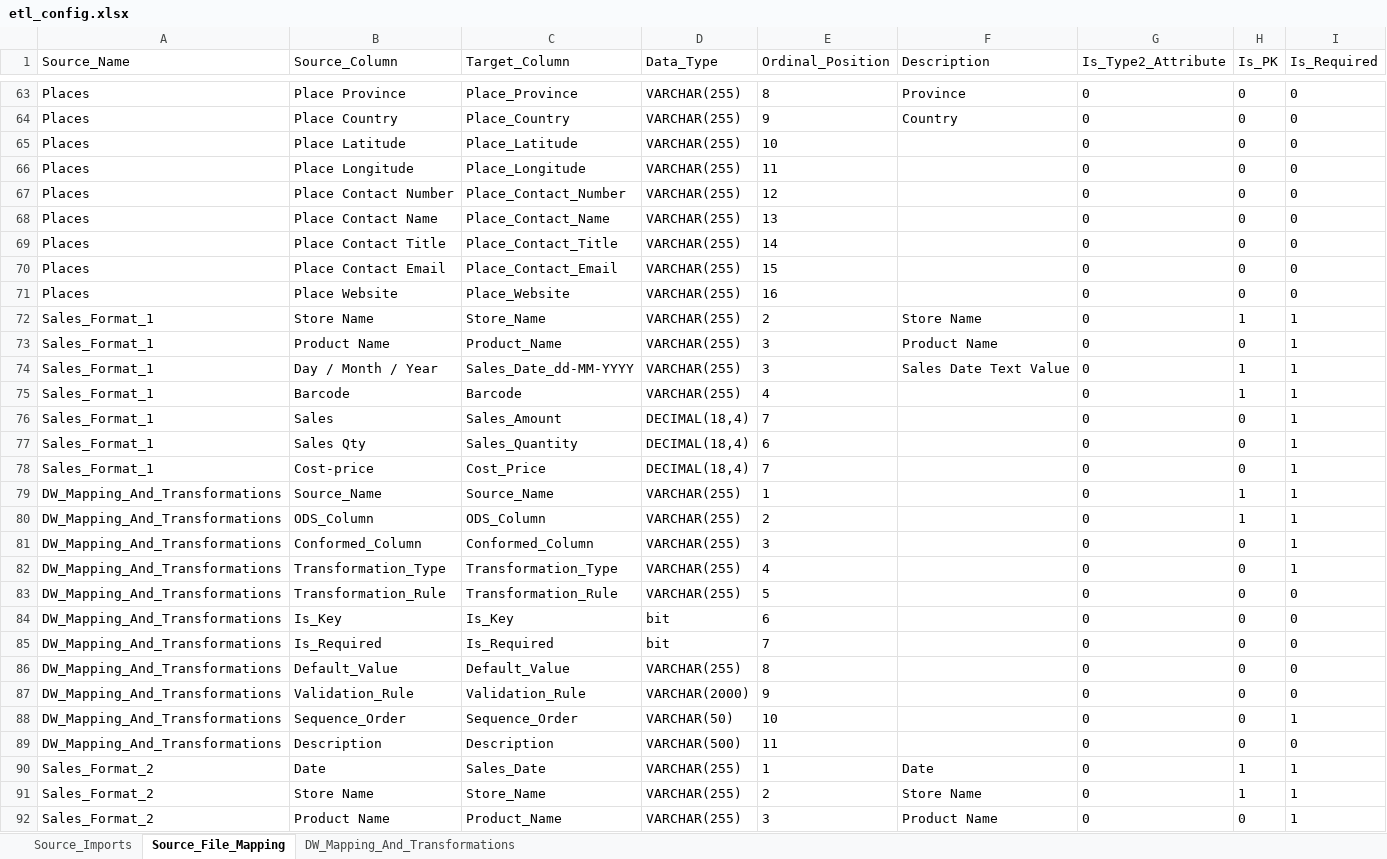
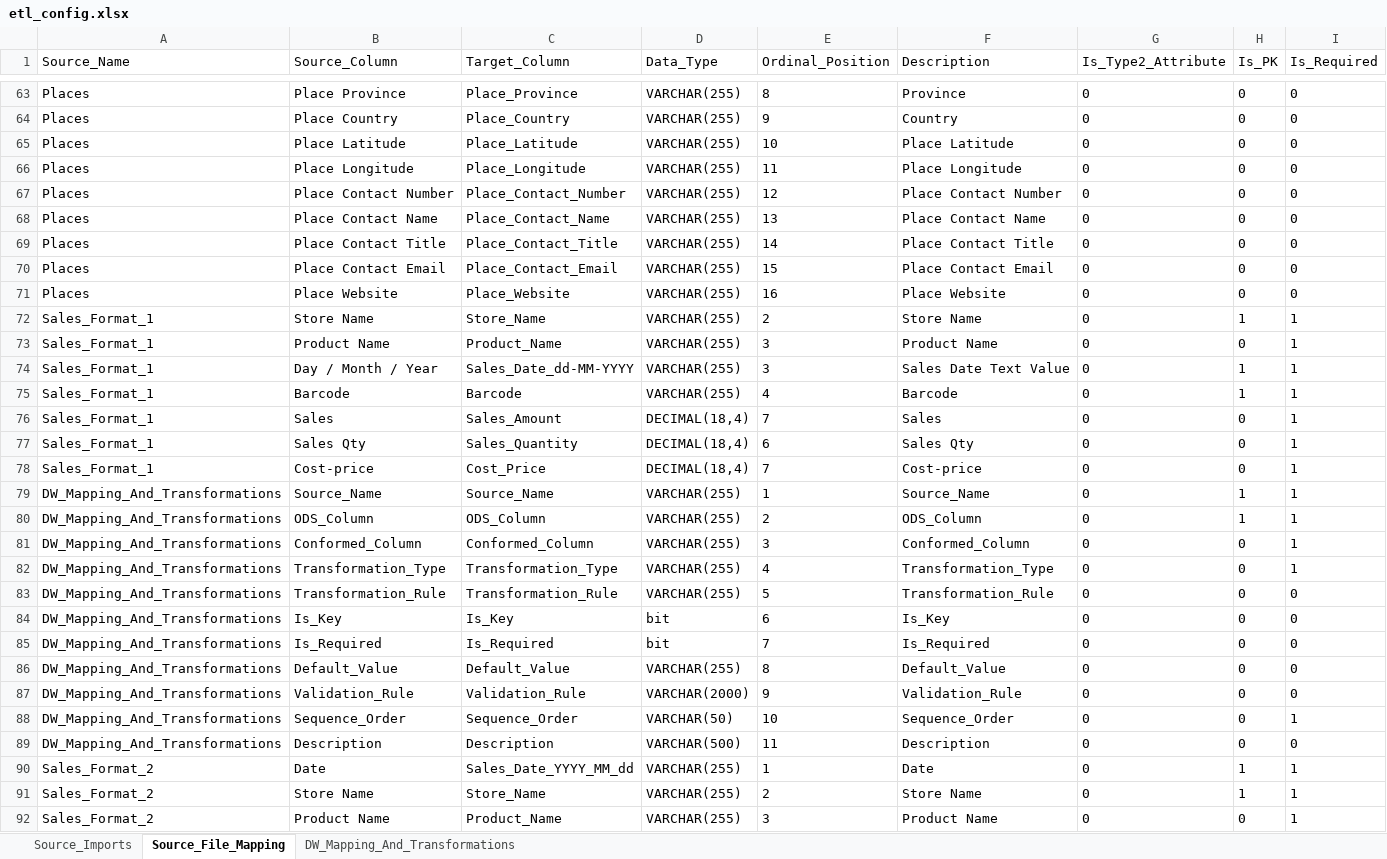
Before and after one commit to Emilio-Martin-DataEng/SISRI-ETL, an Excel workbook: config/etl_config.xlsx, sheet Source_File_Mapping, drawn as a sheet; only a part is shown, gaps mark what is left out; values as stored, in another font and other column widths than the file's, no borders; the diff covers the shown part only; the diff names each change by its address in the sheet, - before the commit and + after, or states it on an @@ line.

Commit message:
feat: Implement Kimball-style dynamic conformed merge with ETL config centralization
- Add Kimball architecture fact+dimension approach
- Implement dynamic conformed merge procedure with business key hashing
- Centralize all SQL updates through ETL config system
- Add metadata-driven transformation rules with data type defaults
- Support Sales_Format_1 and Sales_Format_2 with date format handling
- Implement admin-managed configuration through Excel only
- Add proper error handling and validation
- Add console UI for ETL management
- Update ETL config with corrected transformation rules

```diff
--- a/config/etl_config.xlsx (sheet Source_File_Mapping)
+++ b/config/etl_config.xlsx (sheet Source_File_Mapping)
-F65 (Description): (empty)
+F65 (Description): Place Latitude
-F66 (Description): (empty)
+F66 (Description): Place Longitude
-F67 (Description): (empty)
+F67 (Description): Place Contact Number
-F68 (Description): (empty)
+F68 (Description): Place Contact Name
-F69 (Description): (empty)
+F69 (Description): Place Contact Title
-F70 (Description): (empty)
+F70 (Description): Place Contact Email
-F71 (Description): (empty)
+F71 (Description): Place Website
-F75 (Description): (empty)
+F75 (Description): Barcode
-F76 (Description): (empty)
+F76 (Description): Sales
-F77 (Description): (empty)
+F77 (Description): Sales Qty
-F78 (Description): (empty)
+F78 (Description): Cost-price
-F79 (Description): (empty)
+F79 (Description): Source_Name
-F80 (Description): (empty)
+F80 (Description): ODS_Column
-F81 (Description): (empty)
+F81 (Description): Conformed_Column
-F82 (Description): (empty)
+F82 (Description): Transformation_Type
-F83 (Description): (empty)
+F83 (Description): Transformation_Rule
-F84 (Description): (empty)
+F84 (Description): Is_Key
-F85 (Description): (empty)
+F85 (Description): Is_Required
-F86 (Description): (empty)
+F86 (Description): Default_Value
-F87 (Description): (empty)
+F87 (Description): Validation_Rule
-F88 (Description): (empty)
+F88 (Description): Sequence_Order
-F89 (Description): (empty)
+F89 (Description): Description
-C90 (Target_Column): Sales_Date
+C90 (Target_Column): Sales_Date_YYYY_MM_dd
```
Also changed, not shown: 17 edited cells elsewhere in this sheet, sheet Source_Imports, 2 other files.
